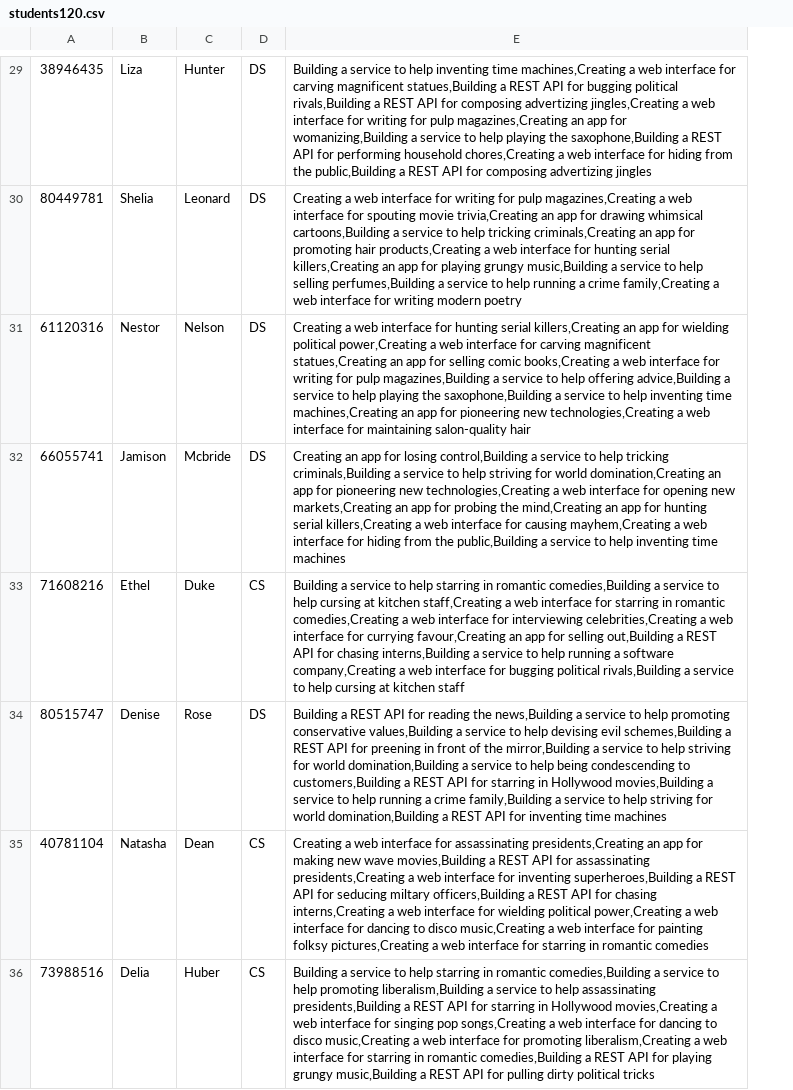
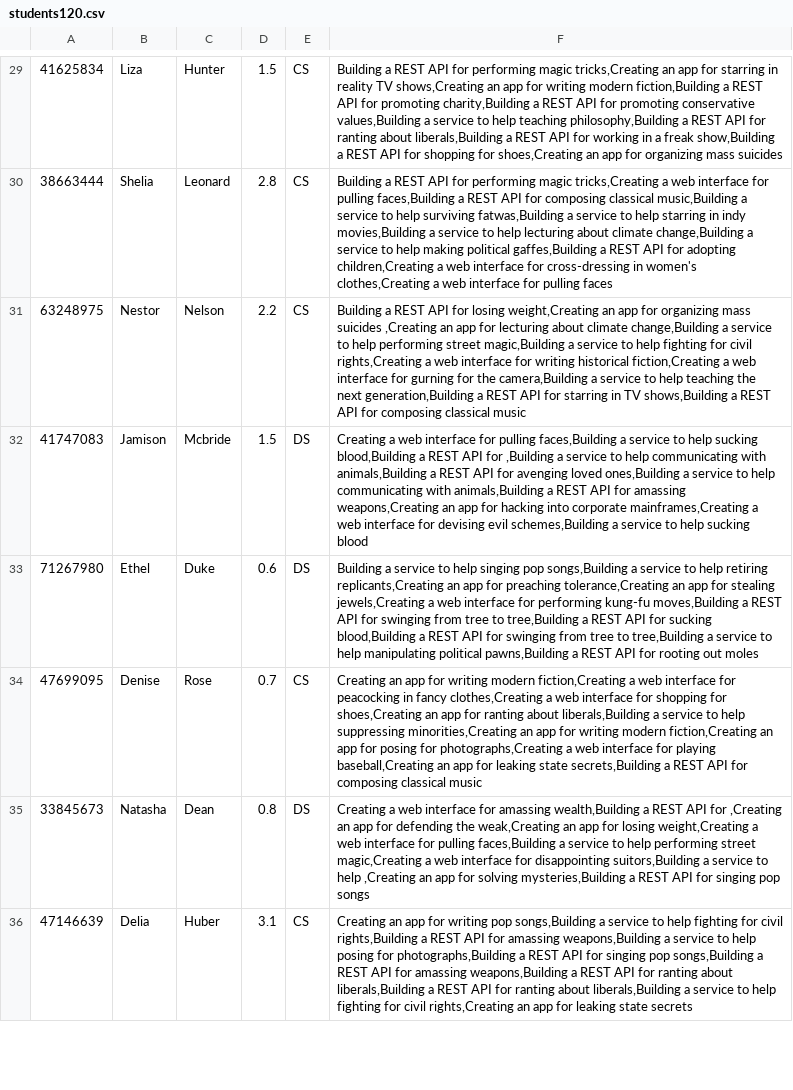
Before and after one commit to Domferr/Software-Engineering-Project-3, a CSV file: resources/testcases/students120.csv, drawn as a sheet; only a part is shown, gaps mark what is left out; removed rows and columns are numbered as before the commit, all else as after; the diff covers the shown part only; the diff names each change by its address in the sheet, - before the commit and + after, or states it on an @@ line.

```diff
--- a/resources/testcases/students120.csv
+++ b/resources/testcases/students120.csv
-column A, rows 29-36: 38946435 | 80449781 | 61120316 | 66055741 | 71608216 | 80515747 | 40781104 | 73988516
+column A, rows 29-36: 41625834 | 38663444 | 63248975 | 41747083 | 71267980 | 47699095 | 33845673 | 47146639
+column D, rows 29-36: 1.5 | 2.8 | 2.2 | 1.5 | 0.6 | 0.7 | 0.8 | 3.1
-column E, rows 29-36: Building a service to help inventing time machines,Creating a web interface for carving magnificent statues,Building a REST API for bugging political rivals,Building a REST API for composing advertizing jingles,Creating a web interface for writing for pulp magazines,Creating an app for womanizing,Building a service to help playing the saxophone,Building a REST API for performing household chores,Creating a web interface for hiding from the public,Building a REST API for composing advertizing jingles | Creating a web interface for writing for pulp magazines,Creating a web interface for spouting movie trivia,Creating an app for drawing whimsical cartoons,Building a service to help tricking criminals,Creating an app for promoting hair products,Creating a web interface for hunting serial killers,Creating an app for playing grungy music,Building a service to help selling perfumes,Building a service to help running a crime family,Creating a web interface for writing modern poetry | Creating a web interface for hunting serial killers,Creating an app for wielding political power,Creating a web interface for carving magnificent statues,Creating an app for selling comic books,Creating a web interface for writing for pulp magazines,Building a service to help offering advice,Building a service to help playing the saxophone,Building a service to help inventing time machines,Creating an app for pioneering new technologies,Creating a web interface for maintaining salon-quality hair | Creating an app for losing control,Building a service to help tricking criminals,Building a service to help striving for world domination,Creating an app for pioneering new technologies,Creating a web interface for opening new markets,Creating an app for probing the mind,Creating an app for hunting serial killers,Creating a web interface for causing mayhem,Creating a web interface for hiding from the public,Building a service to help inventing time machines | Building a service to help starring in romantic comedies,Building a service to help cursing at kitchen staff,Creating a web interface for starring in romantic comedies,Creating a web interface for interviewing celebrities,Creating a web interface for currying favour,Creating an app for selling out,Building a REST API for chasing interns,Building a service to help running a software company,Creating a web interface for bugging political rivals,Building a service to help cursing at kitchen staff | Building a REST API for reading the news,Building a service to help promoting conservative values,Building a service to help devising evil schemes,Building a REST API for preening in front of the mirror,Building a service to help striving for world domination,Building a service to help being condescending to customers,Building a REST API for starring in Hollywood movies,Building a service to help running a crime family,Building a service to help striving for world domination,Building a REST API for inventing time machines | Creating a web interface for assassinating presidents,Creating an app for making new wave movies,Building a REST API for assassinating presidents,Creating a web interface for inventing superheroes,Building a REST API for seducing miltary officers,Building a REST API for chasing interns,Creating a web interface for wielding political power,Creating a web interface for dancing to disco music,Creating a web interface for painting folksy pictures,Creating a web interface for starring in romantic comedies | Building a service to help starring in romantic comedies,Building a service to help promoting liberalism,Building a service to help assassinating presidents,Building a REST API for starring in Hollywood movies,Creating a web interface for singing pop songs,Creating a web interface for dancing to disco music,Creating a web interface for promoting liberalism,Creating a web interface for starring in romantic comedies,Building a REST API for playing grungy music,Building a REST API for pulling dirty political tricks
+column F, rows 29-36: Building a REST API for performing magic tricks,Creating an app for starring in reality TV shows,Creating an app for writing modern fiction,Building a REST API for promoting charity,Building a REST API for promoting conservative values,Building a service to help teaching philosophy,Building a REST API for ranting about liberals,Building a REST API for working in a freak show,Building a REST API for shopping for shoes,Creating an app for organizing mass suicides | Building a REST API for performing magic tricks,Creating a web interface for pulling faces,Building a REST API for composing classical music,Building a service to help surviving fatwas,Building a service to help starring in indy movies,Building a service to help lecturing about climate change,Building a service to help making political gaffes,Building a REST API for adopting children,Creating a web interface for cross-dressing in women's clothes,Creating a web interface for pulling faces | Building a REST API for losing weight,Creating an app for organizing mass suicides ,Creating an app for lecturing about climate change,Building a service to help performing street magic,Building a service to help fighting for civil rights,Creating a web interface for writing historical fiction,Creating a web interface for gurning for the camera,Building a service to help teaching the next generation,Building a REST API for starring in TV shows,Building a REST API for composing classical music | Creating a web interface for pulling faces,Building a service to help sucking blood,Building a REST API for ,Building a service to help communicating with animals,Building a REST API for avenging loved ones,Building a service to help communicating with animals,Building a REST API for amassing weapons,Creating an app for hacking into corporate mainframes,Creating a web interface for devising evil schemes,Building a service to help sucking blood | Building a service to help singing pop songs,Building a service to help retiring replicants,Creating an app for preaching tolerance,Creating an app for stealing jewels,Creating a web interface for performing kung-fu moves,Building a REST API for swinging from tree to tree,Building a REST API for sucking blood,Building a REST API for swinging from tree to tree,Building a service to help manipulating political pawns,Building a REST API for rooting out moles | Creating an app for writing modern fiction,Creating a web interface for peacocking in fancy clothes,Creating a web interface for shopping for shoes,Creating an app for ranting about liberals,Building a service to help suppressing minorities,Creating an app for writing modern fiction,Creating an app for posing for photographs,Creating a web interface for playing baseball,Creating an app for leaking state secrets,Building a REST API for composing classical music | Creating a web interface for amassing wealth,Building a REST API for ,Creating an app for defending the weak,Creating an app for losing weight,Creating a web interface for pulling faces,Building a service to help performing street magic,Creating a web interface for disappointing suitors,Building a service to help ,Creating an app for solving mysteries,Building a REST API for singing pop songs | Creating an app for writing pop songs,Building a service to help fighting for civil rights,Building a REST API for amassing weapons,Building a service to help posing for photographs,Building a REST API for singing pop songs,Building a REST API for amassing weapons,Building a REST API for ranting about liberals,Building a REST API for ranting about liberals,Building a service to help fighting for civil rights,Creating an app for leaking state secrets
-E29:E31: DS
+E29:E31: CS
-E33: CS
+E33: DS
-E34: DS
+E34: CS
-E35: CS
+E35: DS
```
Also changed, not shown: 58 edited cells elsewhere in this file, resources/testcases/projectsFor120Students.csv, resources/testcases/projectsFor240Students.csv, 11 other files.
